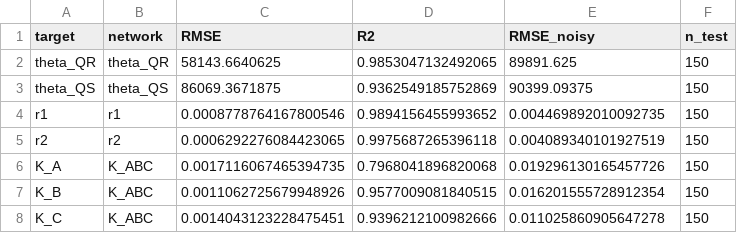
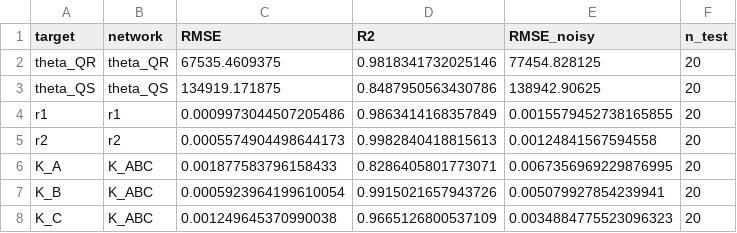
Before and after one commit to adi-san/DM-SCL, a CSV file: nn_summary.csv, drawn as a sheet.

```diff
--- a/nn_summary.csv
+++ b/nn_summary.csv
@@ -1,8 +1,8 @@
 target,network,RMSE,R2,RMSE_noisy,n_test
-theta_QR,theta_QR,58143.6640625,0.9853047132492065,89891.625,150
-theta_QS,theta_QS,86069.3671875,0.9362549185752869,90399.09375,150
-r1,r1,0.0008778764167800546,0.9894156455993652,0.004469892010092735,150
-r2,r2,0.0006292276084423065,0.9975687265396118,0.004089340101927519,150
-K_A,K_ABC,0.0017116067465394735,0.7968041896820068,0.019296130165457726,150
-K_B,K_ABC,0.0011062725679948926,0.9577009081840515,0.016201555728912354,150
-K_C,K_ABC,0.0014043123228475451,0.9396212100982666,0.011025860905647278,150
+theta_QR,theta_QR,67535.4609375,0.9818341732025146,77454.828125,20
+theta_QS,theta_QS,134919.171875,0.8487950563430786,138942.90625,20
+r1,r1,0.0009973044507205486,0.9863414168357849,0.0015579452738165855,20
+r2,r2,0.0005574904498644173,0.9982840418815613,0.00124841567594558,20
+K_A,K_ABC,0.001877583796158433,0.8286405801773071,0.0067356969229876995,20
+K_B,K_ABC,0.0005923964199610054,0.9915021657943726,0.005079927854239941,20
+K_C,K_ABC,0.001249645370990038,0.9665126800537109,0.0034884775523096323,20
```
Also changed, not shown: gp_summary.csv, 31 other files.
